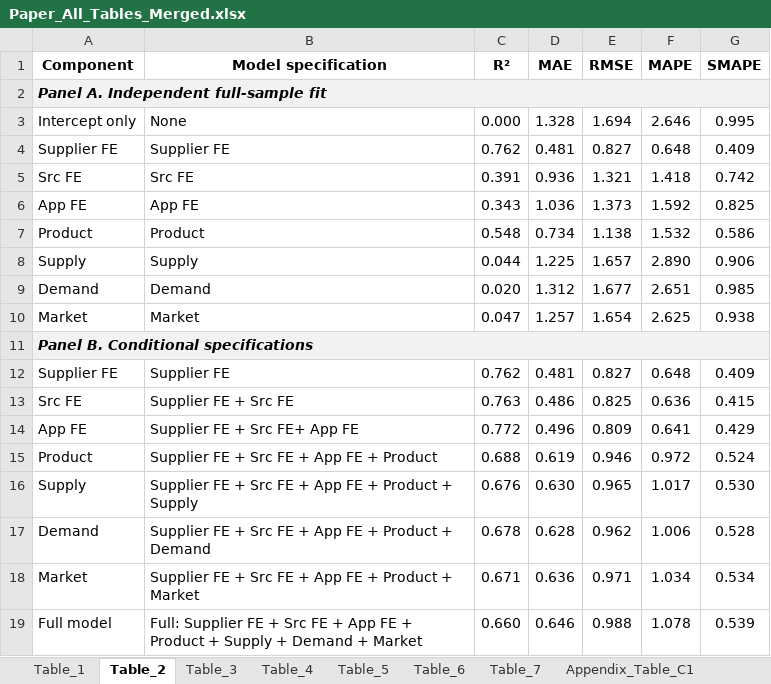
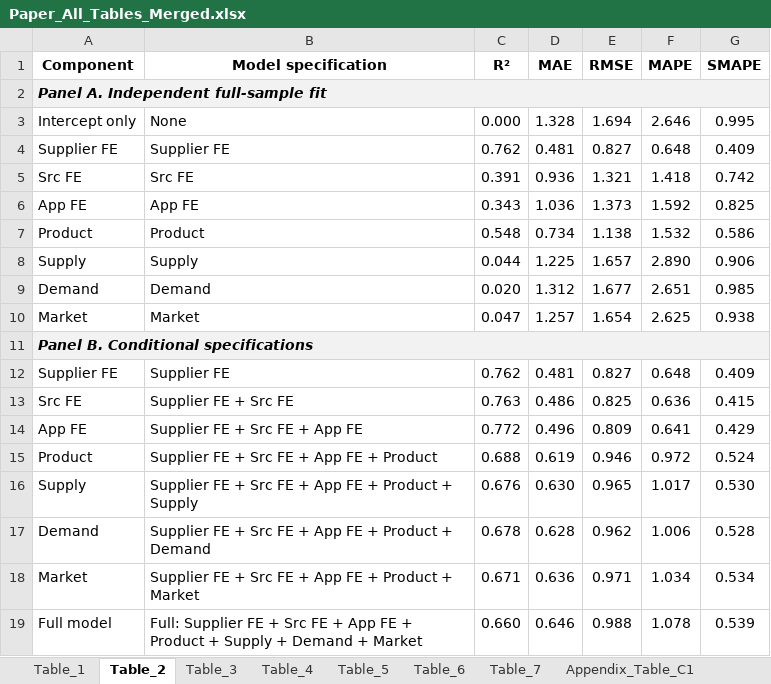
Before and after one commit to diziqian/kg_utility_reproduce, an Excel workbook: result_kg_reproduce/table_merge/Paper_All_Tables_Merged.xlsx, sheet Table_2, drawn as a sheet; values as stored, in another font and other column widths than the file's, no borders; the diff names each change by its address in the sheet, - before the commit and + after, or states it on an @@ line.

```diff
--- a/result_kg_reproduce/table_merge/Paper_All_Tables_Merged.xlsx (sheet Table_2)
+++ b/result_kg_reproduce/table_merge/Paper_All_Tables_Merged.xlsx (sheet Table_2)
-B14 (Model specification): Supplier FE + Src FE+ App FE
+B14 (Model specification): Supplier FE + Src FE + App FE
```
Also changed, not shown: sheet Appendix_Table_C1, 2 other files.
